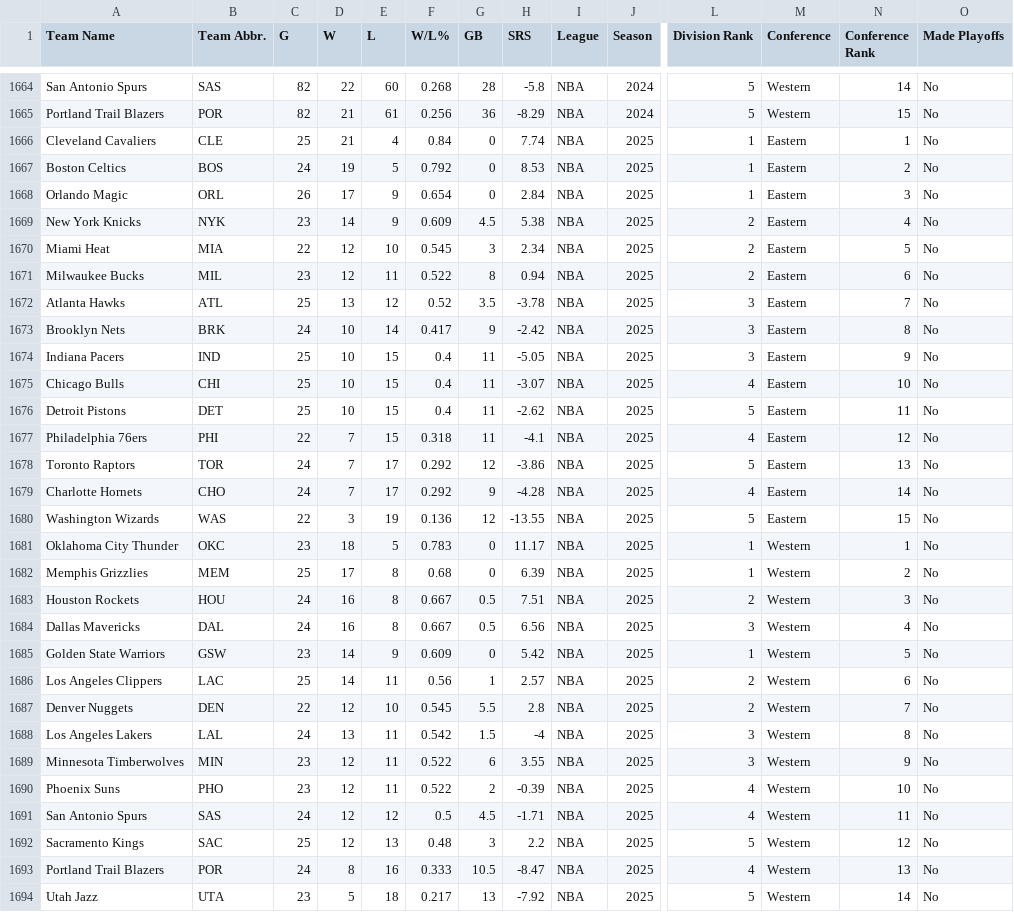
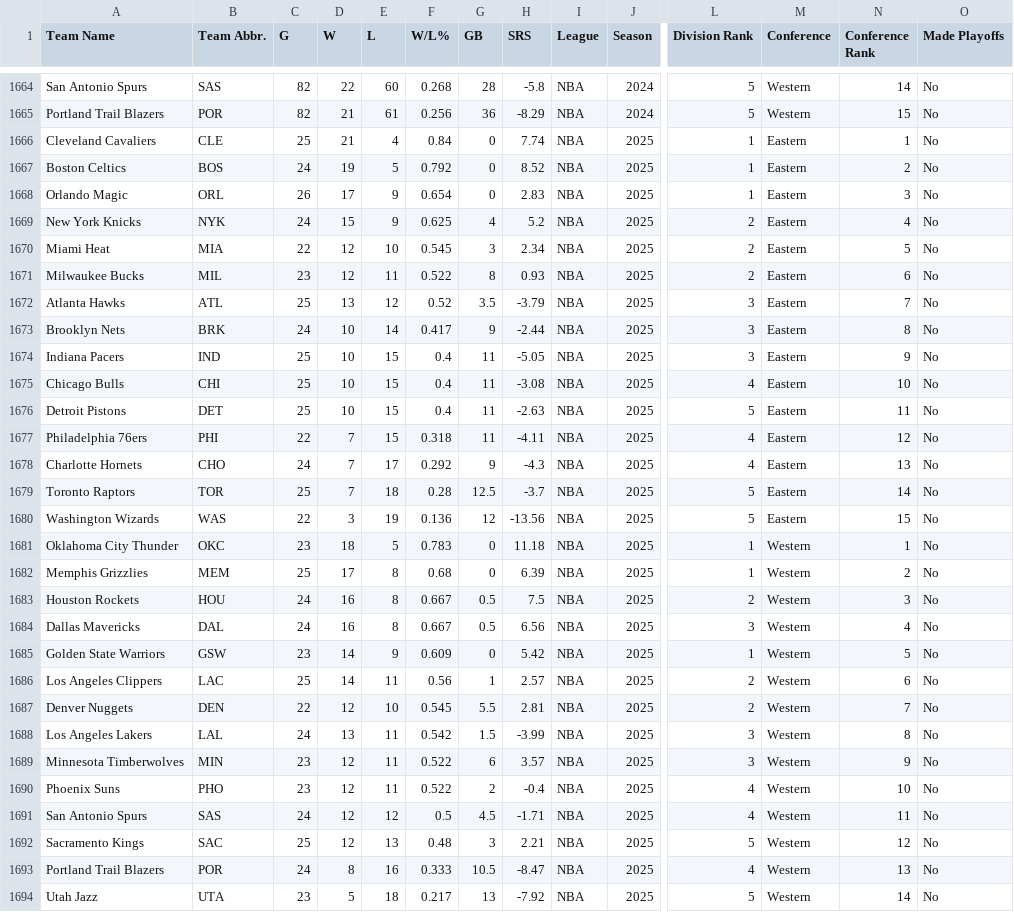
Before and after one commit to djvn2002/Basketball_Database, a CSV file: NBA/LEAGUE/NBA_STANDINGS.csv, drawn as a sheet; only a part is shown, gaps mark what is left out; removed rows and columns are numbered as before the commit, all else as after; rows hold the shown columns only; the diff names each change by its address in the sheet, - before the commit and + after, or states it on an @@ line.

Commit message:
Standings Data Updated at Tue 12/10/2024 23:05:22.31

```diff
--- a/NBA/LEAGUE/NBA_STANDINGS.csv
+++ b/NBA/LEAGUE/NBA_STANDINGS.csv
-H1667 (SRS): 8.53
+H1667 (SRS): 8.52
-H1668 (SRS): 2.84
+H1668 (SRS): 2.83
-C1669 (G): 23
+C1669 (G): 24
-D1669 (W): 14
+D1669 (W): 15
-F1669 (W/L%): 0.609
+F1669 (W/L%): 0.625
-G1669 (GB): 4.5
+G1669 (GB): 4
-H1669 (SRS): 5.38
+H1669 (SRS): 5.2
-H1671 (SRS): 0.94
+H1671 (SRS): 0.93
-H1672 (SRS): -3.78
+H1672 (SRS): -3.79
-H1673 (SRS): -2.42
+H1673 (SRS): -2.44
-H1675 (SRS): -3.07
+H1675 (SRS): -3.08
-H1676 (SRS): -2.62
+H1676 (SRS): -2.63
-H1677 (SRS): -4.1
+H1677 (SRS): -4.11
-row 1678: Toronto Raptors | TOR | 24 | 7 | 17 | 0.292 | 12 | -3.86 | NBA | 2025 | 5 | Eastern | 13 | No
-H1678 (SRS): -4.28
+H1678 (SRS): -4.3
-N1678 (Conference Rank): 14
+N1678 (Conference Rank): 13
+row 1679: Toronto Raptors | TOR | 25 | 7 | 18 | 0.28 | 12.5 | -3.7 | NBA | 2025 | 5 | Eastern | 14 | No
-H1680 (SRS): -13.55
+H1680 (SRS): -13.56
-H1681 (SRS): 11.17
+H1681 (SRS): 11.18
-H1683 (SRS): 7.51
+H1683 (SRS): 7.5
-H1687 (SRS): 2.8
+H1687 (SRS): 2.81
-H1688 (SRS): -4
+H1688 (SRS): -3.99
-H1689 (SRS): 3.55
+H1689 (SRS): 3.57
-H1690 (SRS): -0.39
+H1690 (SRS): -0.4
-H1692 (SRS): 2.2
+H1692 (SRS): 2.21
```
